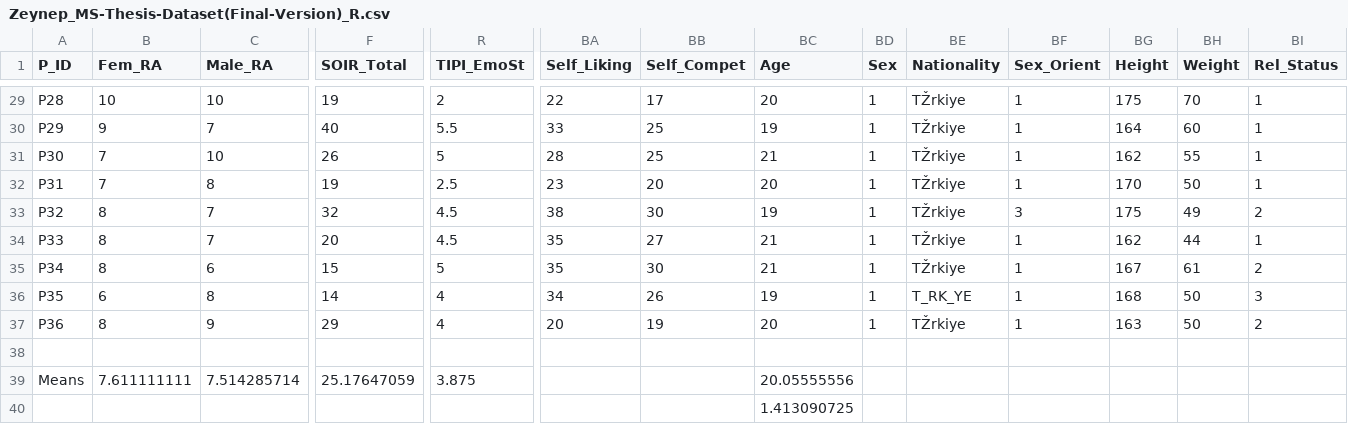
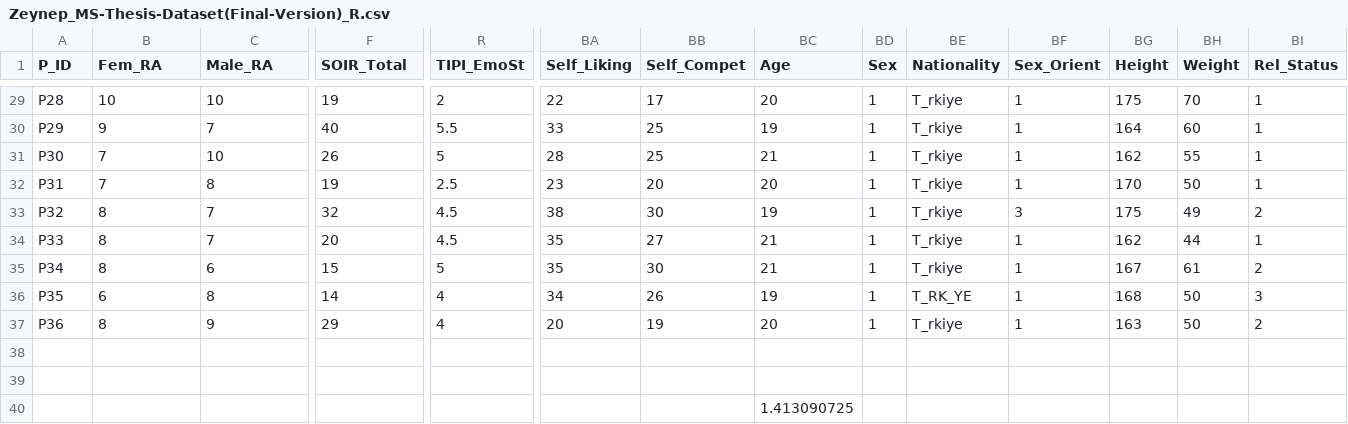
Before and after one commit to zsenveli/data-reanalysis-assignment, a CSV file: Zeynep_MS-Thesis-Dataset(Final-Version)_R.csv, drawn as a sheet; only a part is shown, gaps mark what is left out; rows hold the shown columns only; the diff covers the shown part only; the diff names each change by its address in the sheet, - before the commit and + after, or states it on an @@ line.

Commit message:
Dataset tweak
Manual mean calculation removed from dataset

```diff
--- a/Zeynep_MS-Thesis-Dataset(Final-Version)_R.csv
+++ b/Zeynep_MS-Thesis-Dataset(Final-Version)_R.csv
-BE29:BE35 (Nationality): TŽrkiye
+BE29:BE35 (Nationality): T_rkiye
-BE37 (Nationality): TŽrkiye
+BE37 (Nationality): T_rkiye
-row 39: Means | 7.611111111 | 7.514285714 | 25.17647059 | 3.875 |  |  | 20.05555556
+row 39: (empty)
```
Also changed, not shown: 23 edited cells elsewhere in this file.
